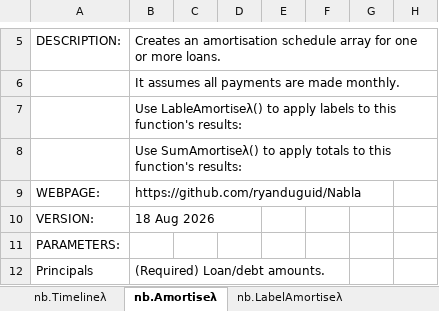
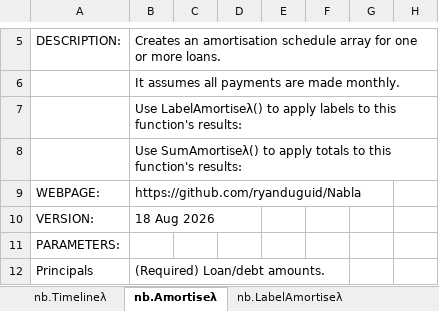
Before and after one commit to ryanduguid/Nabla, an Excel workbook: nabla.xlsx, sheet nb.Amortiseλ, drawn as a sheet; only a part is shown, gaps mark what is left out; values as stored, in another font and other column widths than the file's, no borders; charts and pictures and conditional formats and table styles not drawn; the diff names each change by its address in the sheet, - before the commit and + after, or states it on an @@ line.

```diff
--- a/nabla.xlsx (sheet nb.Amortiseλ)
+++ b/nabla.xlsx (sheet nb.Amortiseλ)
-B7: Use LableAmortiseλ() to apply…
+B7: Use LabelAmortiseλ() to apply…
```
Also changed, not shown: sheet nb.RollingSumλ, sheet nb.ScheduleRatesByItemsλ, sheet nb.ScheduleValuesByItemsλ, 6 other files.
